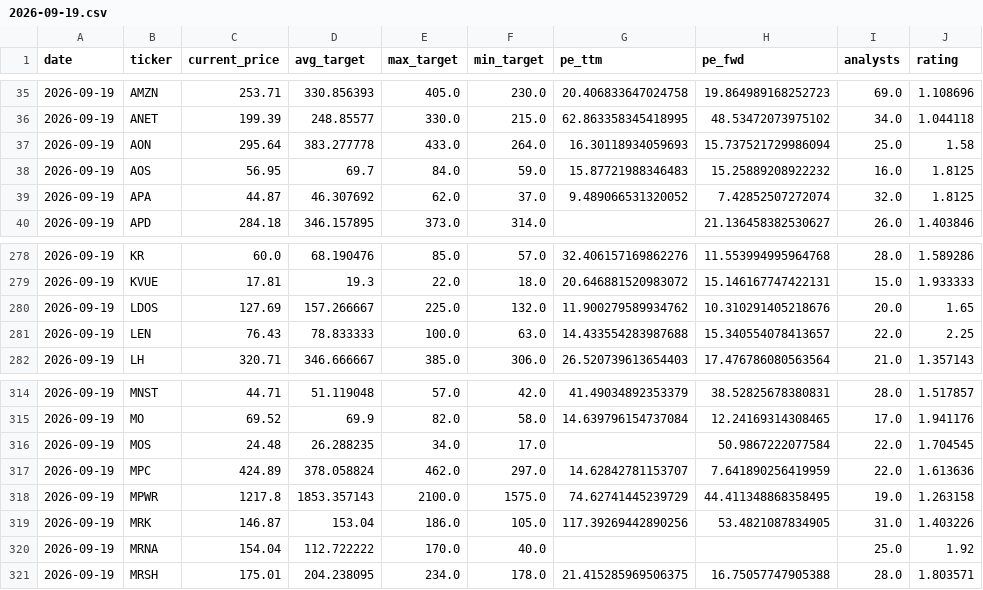
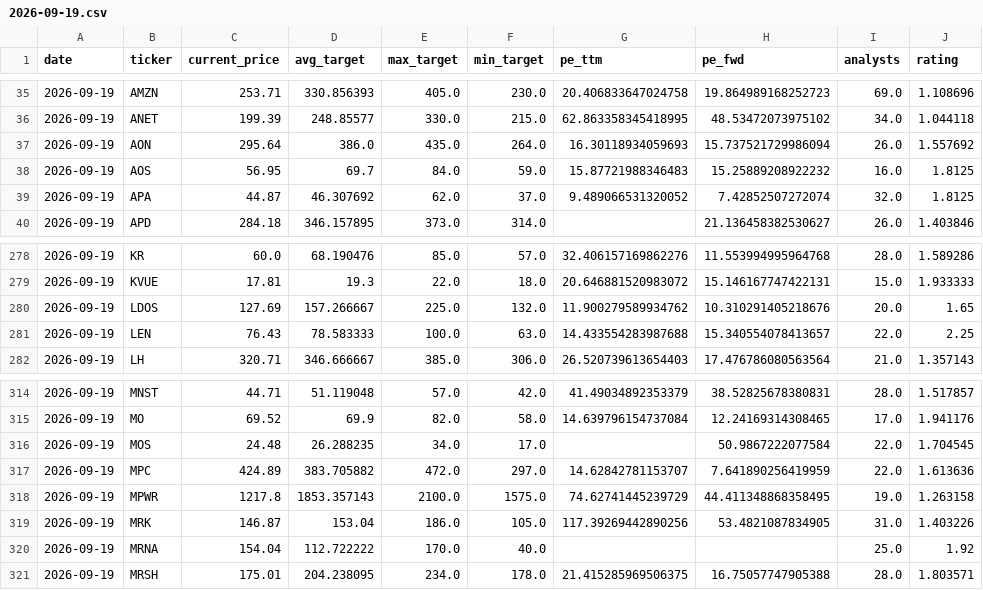
Before and after one commit to xignoe/tradeAssist, a CSV file: data/2026-09-19.csv, drawn as a sheet; only a part is shown, gaps mark what is left out.

```diff
--- a/data/2026-09-19.csv
+++ b/data/2026-09-19.csv
@@ -36,3 +36,3 @@ date,ticker,current_price,avg_target,max_target,min_target,pe_ttm,pe_fwd,analyst
 2026-09-19,ANET,199.39,248.85577,330.0,215.0,62.863358345418995,48.53472073975102,34.0,1.044118
-2026-09-19,AON,295.64,383.277778,433.0,264.0,16.30118934059693,15.737521729986094,25.0,1.58
+2026-09-19,AON,295.64,386.0,435.0,264.0,16.30118934059693,15.737521729986094,26.0,1.557692
 2026-09-19,AOS,56.95,69.7,84.0,59.0,15.87721988346483,15.25889208922232,16.0,1.8125
@@ -280,3 +280,3 @@ date,ticker,current_price,avg_target,max_target,min_target,pe_ttm,pe_fwd,analyst
 2026-09-19,LDOS,127.69,157.266667,225.0,132.0,11.900279589934762,10.310291405218676,20.0,1.65
-2026-09-19,LEN,76.43,78.833333,100.0,63.0,14.433554283987688,15.340554078413657,22.0,2.25
+2026-09-19,LEN,76.43,78.583333,100.0,63.0,14.433554283987688,15.340554078413657,22.0,2.25
 2026-09-19,LH,320.71,346.666667,385.0,306.0,26.520739613654403,17.476786080563564,21.0,1.357143
@@ -316,3 +316,3 @@ date,ticker,current_price,avg_target,max_target,min_target,pe_ttm,pe_fwd,analyst
 2026-09-19,MOS,24.48,26.288235,34.0,17.0,,50.9867222077584,22.0,1.704545
-2026-09-19,MPC,424.89,378.058824,462.0,297.0,14.62842781153707,7.641890256419959,22.0,1.613636
+2026-09-19,MPC,424.89,383.705882,472.0,297.0,14.62842781153707,7.641890256419959,22.0,1.613636
 2026-09-19,MPWR,1217.8,1853.357143,2100.0,1575.0,74.62741445239729,44.411348868358495,19.0,1.263158
```
Also changed, not shown: 1 other file.
